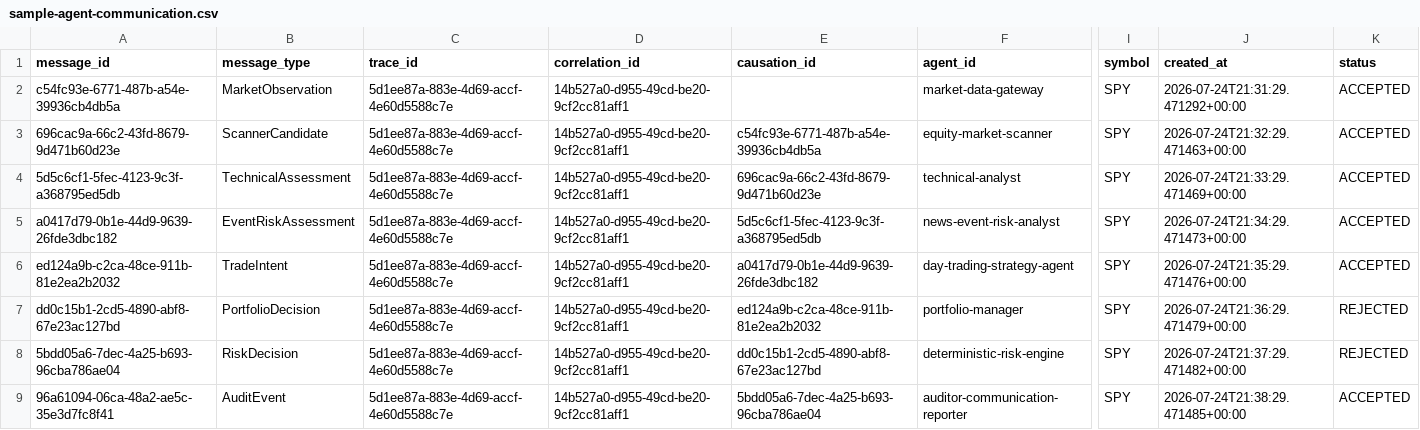
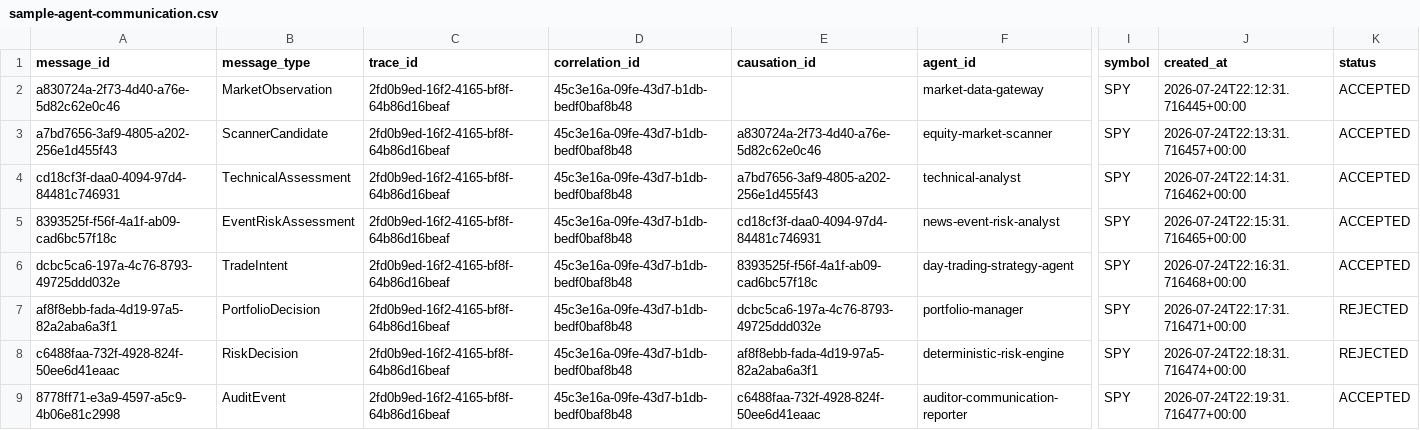
Before and after one commit to krisfigueiredo-ui/Quant-Desk, a CSV file: reports/sample-agent-communication.csv, drawn as a sheet; only a part is shown, gaps mark what is left out; the diff names each change by its address in the sheet, - before the commit and + after, or states it on an @@ line.

Commit message:
docs: add final implementation and verification report

```diff
--- a/reports/sample-agent-communication.csv
+++ b/reports/sample-agent-communication.csv
-A2 (message_id): c54fc93e-6771-487b-a54e-39936cb4db5a
+A2 (message_id): a830724a-2f73-4d40-a76e-5d82c62e0c46
-C2:C9 (trace_id): 5d1ee87a-883e-4d69-accf-4e60d5588c7e
+C2:C9 (trace_id): 2fd0b9ed-16f2-4165-bf8f-64b86d16beaf
-D2:D9 (correlation_id): 14b527a0-d955-49cd-be20-9cf2cc81aff1
+D2:D9 (correlation_id): 45c3e16a-09fe-43d7-b1db-bedf0baf8b48
-J2 (created_at): 2026-07-24T21:31:29.471292+00:00
+J2 (created_at): 2026-07-24T22:12:31.716445+00:00
-A3 (message_id): 696cac9a-66c2-43fd-8679-9d471b60d23e
+A3 (message_id): a7bd7656-3af9-4805-a202-256e1d455f43
-E3 (causation_id): c54fc93e-6771-487b-a54e-39936cb4db5a
+E3 (causation_id): a830724a-2f73-4d40-a76e-5d82c62e0c46
-J3 (created_at): 2026-07-24T21:32:29.471463+00:00
+J3 (created_at): 2026-07-24T22:13:31.716457+00:00
-A4 (message_id): 5d5c6cf1-5fec-4123-9c3f-a368795ed5db
+A4 (message_id): cd18cf3f-daa0-4094-97d4-84481c746931
-E4 (causation_id): 696cac9a-66c2-43fd-8679-9d471b60d23e
+E4 (causation_id): a7bd7656-3af9-4805-a202-256e1d455f43
-J4 (created_at): 2026-07-24T21:33:29.471469+00:00
+J4 (created_at): 2026-07-24T22:14:31.716462+00:00
-A5 (message_id): a0417d79-0b1e-44d9-9639-26fde3dbc182
+A5 (message_id): 8393525f-f56f-4a1f-ab09-cad6bc57f18c
-E5 (causation_id): 5d5c6cf1-5fec-4123-9c3f-a368795ed5db
+E5 (causation_id): cd18cf3f-daa0-4094-97d4-84481c746931
-J5 (created_at): 2026-07-24T21:34:29.471473+00:00
+J5 (created_at): 2026-07-24T22:15:31.716465+00:00
-A6 (message_id): ed124a9b-c2ca-48ce-911b-81e2ea2b2032
+A6 (message_id): dcbc5ca6-197a-4c76-8793-49725ddd032e
-E6 (causation_id): a0417d79-0b1e-44d9-9639-26fde3dbc182
+E6 (causation_id): 8393525f-f56f-4a1f-ab09-cad6bc57f18c
-J6 (created_at): 2026-07-24T21:35:29.471476+00:00
+J6 (created_at): 2026-07-24T22:16:31.716468+00:00
-A7 (message_id): dd0c15b1-2cd5-4890-abf8-67e23ac127bd
+A7 (message_id): af8f8ebb-fada-4d19-97a5-82a2aba6a3f1
-E7 (causation_id): ed124a9b-c2ca-48ce-911b-81e2ea2b2032
+E7 (causation_id): dcbc5ca6-197a-4c76-8793-49725ddd032e
-J7 (created_at): 2026-07-24T21:36:29.471479+00:00
+J7 (created_at): 2026-07-24T22:17:31.716471+00:00
-A8 (message_id): 5bdd05a6-7dec-4a25-b693-96cba786ae04
+A8 (message_id): c6488faa-732f-4928-824f-50ee6d41eaac
-E8 (causation_id): dd0c15b1-2cd5-4890-abf8-67e23ac127bd
+E8 (causation_id): af8f8ebb-fada-4d19-97a5-82a2aba6a3f1
-J8 (created_at): 2026-07-24T21:37:29.471482+00:00
+J8 (created_at): 2026-07-24T22:18:31.716474+00:00
-A9 (message_id): 96a61094-06ca-48a2-ae5c-35e3d7fc8f41
+A9 (message_id): 8778ff71-e3a9-4597-a5c9-4b06e81c2998
-E9 (causation_id): 5bdd05a6-7dec-4a25-b693-96cba786ae04
+E9 (causation_id): c6488faa-732f-4928-824f-50ee6d41eaac
-J9 (created_at): 2026-07-24T21:38:29.471485+00:00
+J9 (created_at): 2026-07-24T22:19:31.716477+00:00
```
Also changed, not shown: 3 other files.
